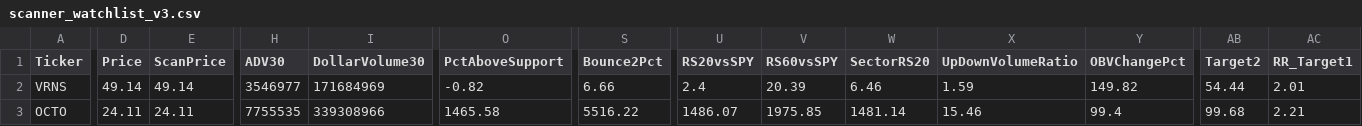
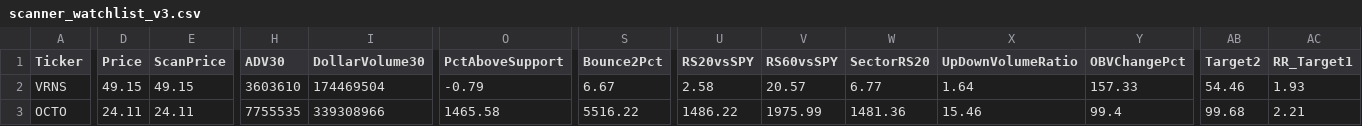
Before and after one commit to nryan63/stock-scanner-output, a CSV file: scanner_watchlist_v3.csv, drawn as a sheet; only a part is shown, gaps mark what is left out; the diff covers the shown part only; the diff names each change by its address in the sheet, - before the commit and + after, or states it on an @@ line.

```diff
--- a/scanner_watchlist_v3.csv
+++ b/scanner_watchlist_v3.csv
-D2 (Price): 49.14
+D2 (Price): 49.15
-E2 (ScanPrice): 49.14
+E2 (ScanPrice): 49.15
-H2 (ADV30): 3546977
+H2 (ADV30): 3603610
-I2 (DollarVolume30): 171684969
+I2 (DollarVolume30): 174469504
-O2 (PctAboveSupport): -0.82
+O2 (PctAboveSupport): -0.79
-S2 (Bounce2Pct): 6.66
+S2 (Bounce2Pct): 6.67
-U2 (RS20vsSPY): 2.4
+U2 (RS20vsSPY): 2.58
-V2 (RS60vsSPY): 20.39
+V2 (RS60vsSPY): 20.57
-W2 (SectorRS20): 6.46
+W2 (SectorRS20): 6.77
-X2 (UpDownVolumeRatio): 1.59
+X2 (UpDownVolumeRatio): 1.64
-Y2 (OBVChangePct): 149.82
+Y2 (OBVChangePct): 157.33
-AB2 (Target2): 54.44
+AB2 (Target2): 54.46
-AC2 (RR_Target1): 2.01
+AC2 (RR_Target1): 1.93
-U3 (RS20vsSPY): 1486.07
+U3 (RS20vsSPY): 1486.22
-V3 (RS60vsSPY): 1975.85
+V3 (RS60vsSPY): 1975.99
-W3 (SectorRS20): 1481.14
+W3 (SectorRS20): 1481.36
```
Also changed, not shown: 5 edited cells elsewhere in this file, scanner_qualifiers_v3.csv, scanner_results_v3.csv, 1 other file.
